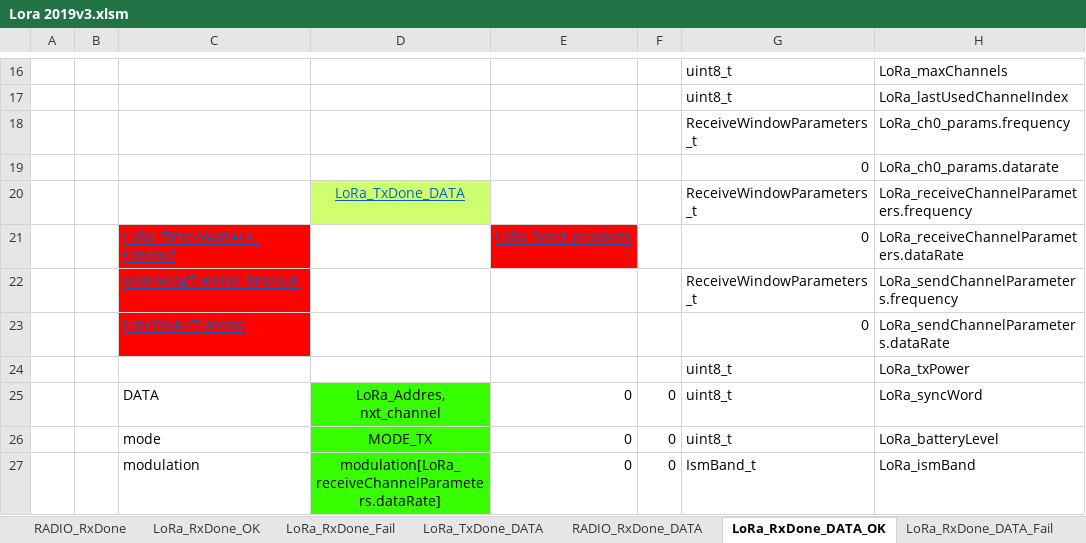
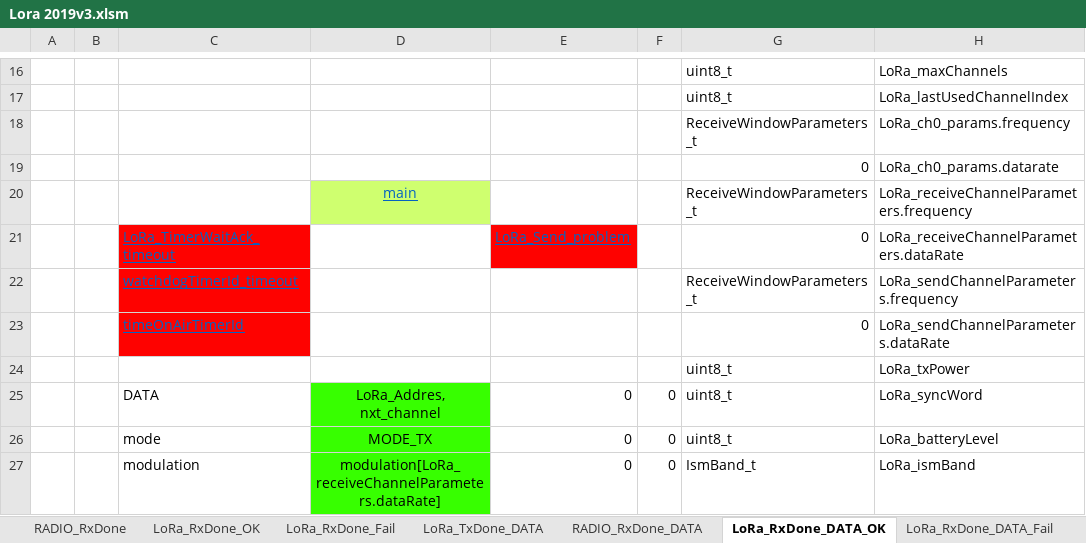
Before and after one commit to michalmendrek/Lora2019, an Excel workbook: Lora 2019v3.xlsm, sheet LoRa_RxDone_DATA_OK, drawn as a sheet; only a part is shown, gaps mark what is left out; values as stored, in another font and other column widths than the file's, no borders; charts and pictures not drawn; the diff names each change by its address in the sheet, - before the commit and + after, or states it on an @@ line.

```diff
--- a/Lora 2019v3.xlsm (sheet LoRa_RxDone_DATA_OK)
+++ b/Lora 2019v3.xlsm (sheet LoRa_RxDone_DATA_OK)
-D20: LoRa_TxDone_DATA
+D20: main
```
Also changed, not shown: sheet LoRa_TimerRetransmitCallback, sheet LoRa_TimerHandshaking, other sheet tabs, formulas that keep their value, charts or pictures, 6 other files.
